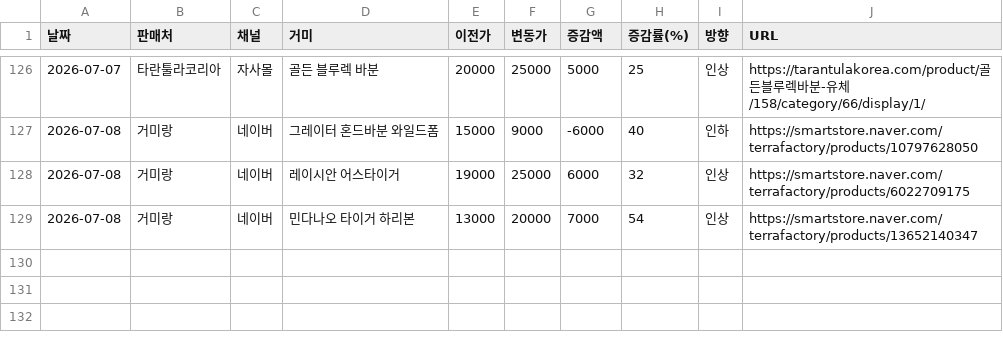
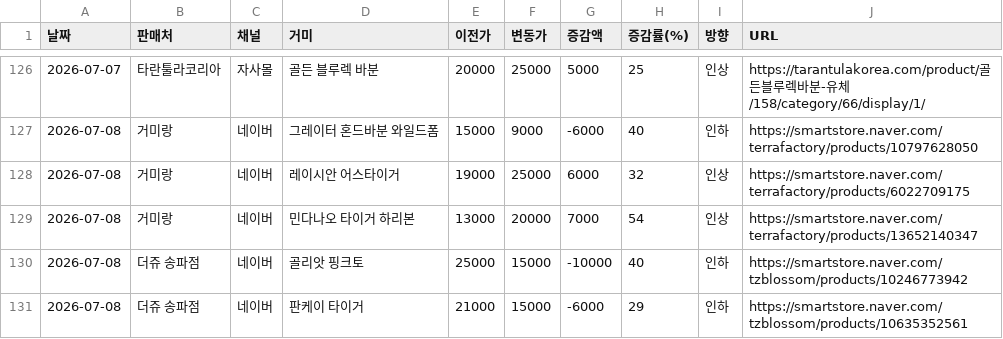
Before and after one commit to janghongku/tarantula-prices, a CSV file: outputs/가격변동_로그.csv, drawn as a sheet; only a part is shown, gaps mark what is left out.

Commit message:
chore: naver auto-update (2026-07-08 23:18:28)

```diff
--- a/outputs/가격변동_로그.csv
+++ b/outputs/가격변동_로그.csv
@@ -129 +129,3 @@
 2026-07-08,거미랑,네이버,민다나오 타이거 하리본,13000,20000,7000,54,인상,https://smartstore.naver.com/terrafactory/products/13652140347
+2026-07-08,더쥬 송파점,네이버,골리앗 핑크토,25000,15000,-10000,40,인하,https://smartstore.naver.com/tzblossom/products/10246773942
+2026-07-08,더쥬 송파점,네이버,판케이 타이거,21000,15000,-6000,29,인하,https://smartstore.naver.com/tzblossom/products/10635352561
```
Also changed, not shown: outputs/종별_가격현황.csv, 4 other files.
